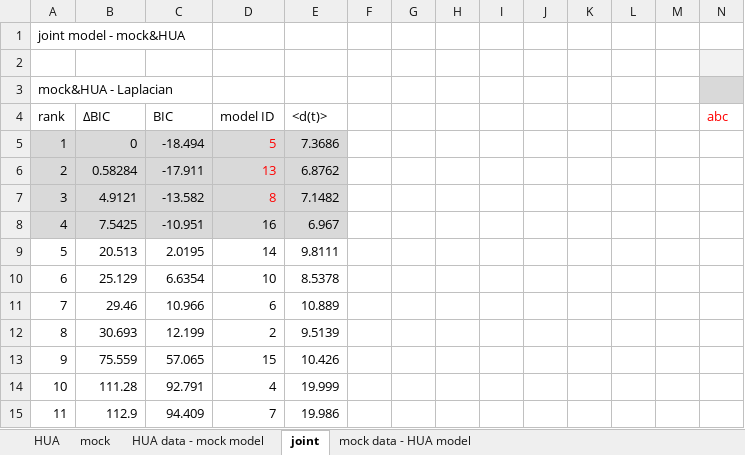
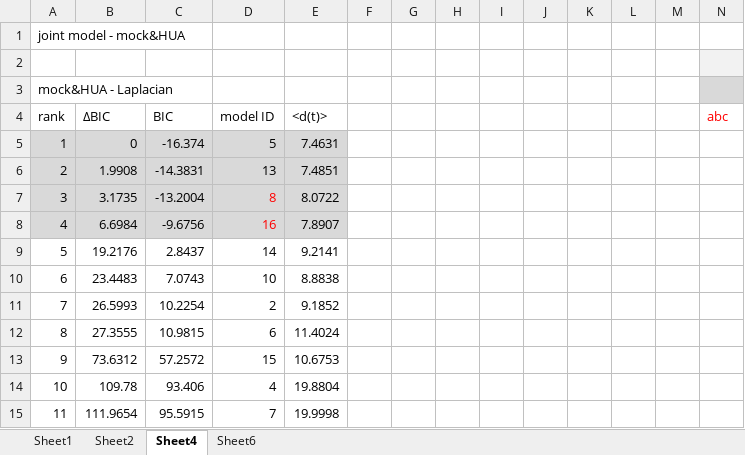
Before and after one commit to marrlab/HistonesXenopus, an Excel workbook: HistonesXenopus_results.xlsx, sheet Sheet4, drawn as a sheet; only a part is shown; values as stored, in another font and other column widths than the file's, no borders; removed rows and columns are numbered as before the commit, all else as after; rows hold the shown columns only; the diff covers the shown part only; the diff names each change by its address in the sheet, - before the commit and + after, or states it on an @@ line.

```diff
--- a/HistonesXenopus_results.xlsx (sheet Sheet4)
+++ b/HistonesXenopus_results.xlsx (sheet Sheet4)
-sheet tab: HUA
+sheet tab: Sheet1
-sheet tab: mock
+sheet tab: Sheet2
-sheet tab: joint
+sheet tab: Sheet4
-sheet tab: HUA data - mock model
-sheet tab: mock data - HUA model
+sheet tab: Sheet6
-C5 (BIC): -18.494
+C5 (BIC): -16.374
-D5:D6 text colour: #FF0000
+D5:D6 text colour: black
-E5 (<d(t)>): 7.3686
+E5 (<d(t)>): 7.4631
-B6 (ΔBIC): 0.58284
+B6 (ΔBIC): 1.9908
-C6 (BIC): -17.911
+C6 (BIC): -14.3831
-E6 (<d(t)>): 6.8762
+E6 (<d(t)>): 7.4851
-B7 (ΔBIC): 4.9121
+B7 (ΔBIC): 3.1735
-C7 (BIC): -13.582
+C7 (BIC): -13.2004
-E7 (<d(t)>): 7.1482
+E7 (<d(t)>): 8.0722
-B8 (ΔBIC): 7.5425
+B8 (ΔBIC): 6.6984
-C8 (BIC): -10.951
+C8 (BIC): -9.6756
-D8 text colour: black
+D8 text colour: #FF0000
-E8 (<d(t)>): 6.967
+E8 (<d(t)>): 7.8907
-B9 (ΔBIC): 20.513
+B9 (ΔBIC): 19.2176
-C9 (BIC): 2.0195
+C9 (BIC): 2.8437
-E9 (<d(t)>): 9.8111
+E9 (<d(t)>): 9.2141
-B10 (ΔBIC): 25.129
+B10 (ΔBIC): 23.4483
-C10 (BIC): 6.6354
+C10 (BIC): 7.0743
-E10 (<d(t)>): 8.5378
+E10 (<d(t)>): 8.8838
-row 11: 7 | 29.46 | 10.966 | 6 | 10.889
-row 12: 8 | 30.693 | 12.199 | 2 | 9.5139
+row 11: 7 | 26.5993 | 10.2254 | 2 | 9.1852
+row 12: 8 | 27.3555 | 10.9815 | 6 | 11.4024
-B13 (ΔBIC): 75.559
+B13 (ΔBIC): 73.6312
-C13 (BIC): 57.065
+C13 (BIC): 57.2572
-E13 (<d(t)>): 10.426
+E13 (<d(t)>): 10.6753
-B14 (ΔBIC): 111.28
+B14 (ΔBIC): 109.78
-C14 (BIC): 92.791
+C14 (BIC): 93.406
-E14 (<d(t)>): 19.999
+E14 (<d(t)>): 19.8804
-B15 (ΔBIC): 112.9
+B15 (ΔBIC): 111.9654
-C15 (BIC): 94.409
+C15 (BIC): 95.5915
-E15 (<d(t)>): 19.986
+E15 (<d(t)>): 19.9998
```
Also changed, not shown: 2 added rows, 2 removed rows, 78 edited cells and cell formats elsewhere in this sheet, sheet Sheet2.
